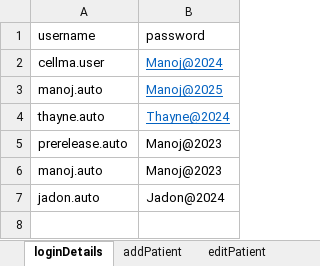
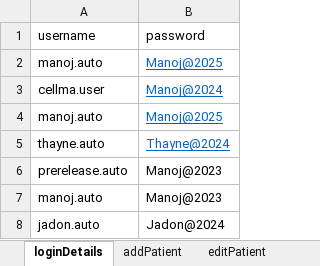
Before and after one commit to manojvyavahare27/DemoServerCellma4ClinicalAuto-, an Excel workbook: ExcelFiles/PatientDomain.xlsx, sheet loginDetails, drawn as a sheet; values as stored, in another font and other column widths than the file's, no borders; the diff names each change by its address in the sheet, - before the commit and + after, or states it on an @@ line.

Commit message:
push excel

```diff
--- a/ExcelFiles/PatientDomain.xlsx (sheet loginDetails)
+++ b/ExcelFiles/PatientDomain.xlsx (sheet loginDetails)
+row 2: manoj.auto | Manoj@2025
```
Also changed, not shown: 1 other file.
